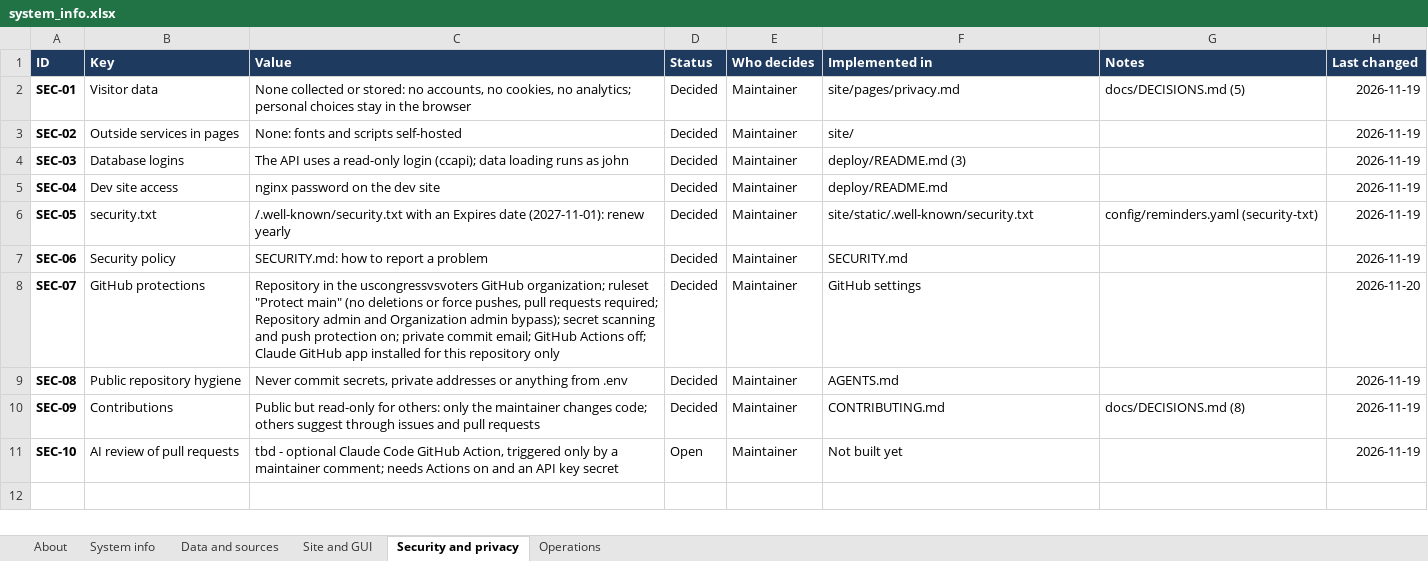
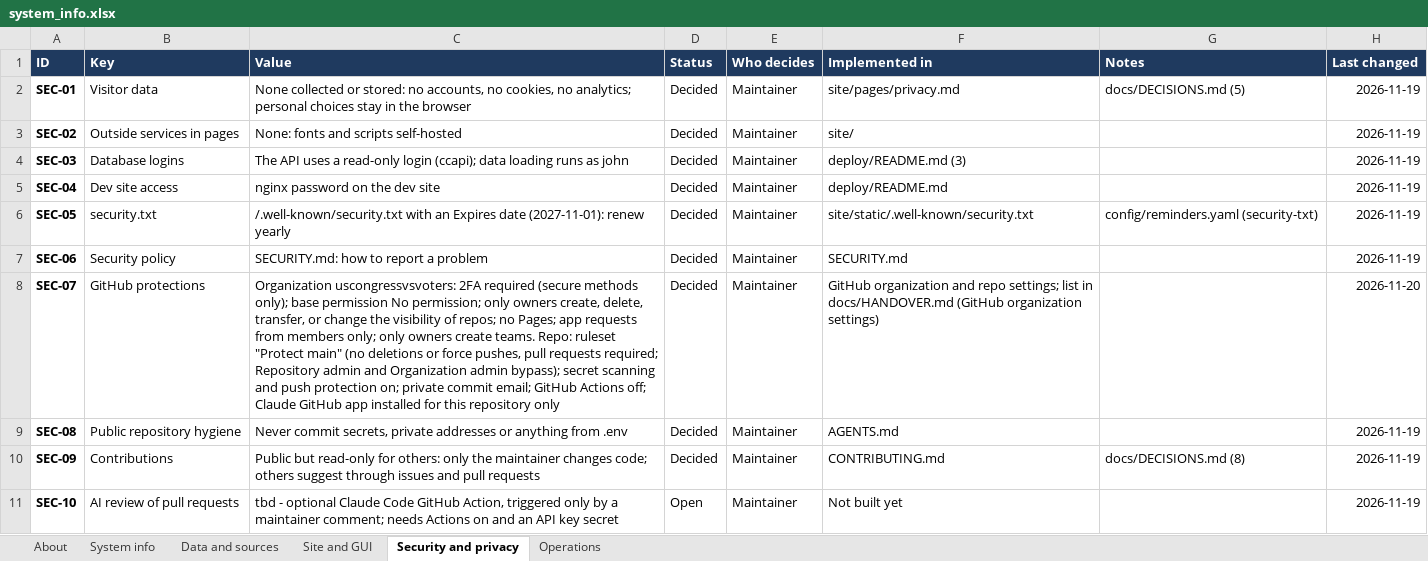
Before and after one commit to leducjjr/congress-congruence, an Excel workbook: docs/system_info.xlsx, sheet Security and privacy, drawn as a sheet; values as stored, in another font and other column widths than the file's, no borders; conditional formats not drawn; the diff names each change by its address in the sheet, - before the commit and + after, or states it on an @@ line.

```diff
--- a/docs/system_info.xlsx (sheet Security and privacy)
+++ b/docs/system_info.xlsx (sheet Security and privacy)
-C8 (Value): Repository in the uscongressvsvoters GitHub organization; ruleset "Protect…
+C8 (Value): Organization uscongressvsvoters: 2FA required (secure methods only); base permission No permission; only owners create, delete, transfer, or change the visibility of repos; no Pages; app requests from members only; only owners create teams. Repo: ruleset "Protect…
-F8 (Implemented in): GitHub settings
+F8 (Implemented in): GitHub organization and repo settings; list in docs/HANDOVER.md (GitHub organization settings)
```
Also changed, not shown: sheet About, 1 other file.
